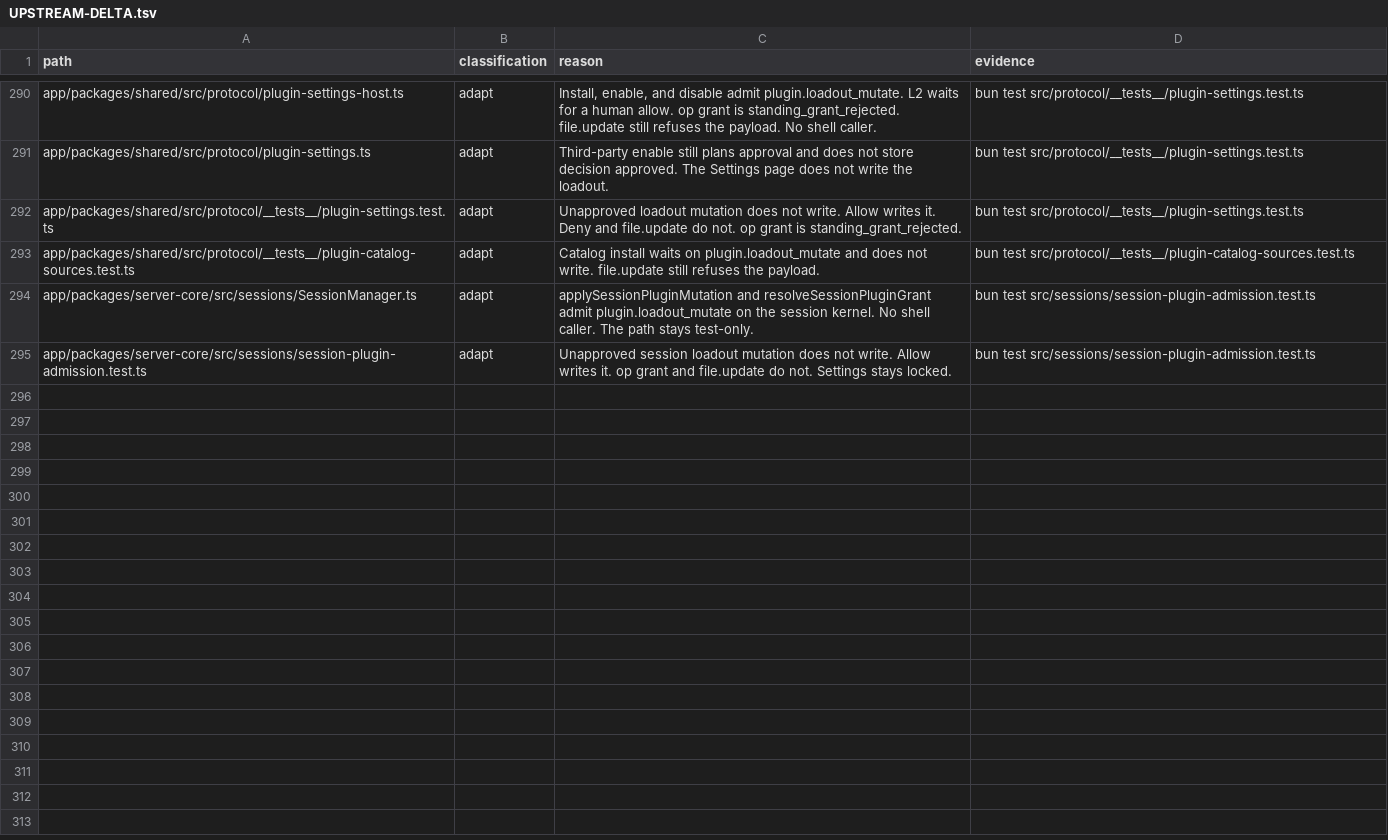
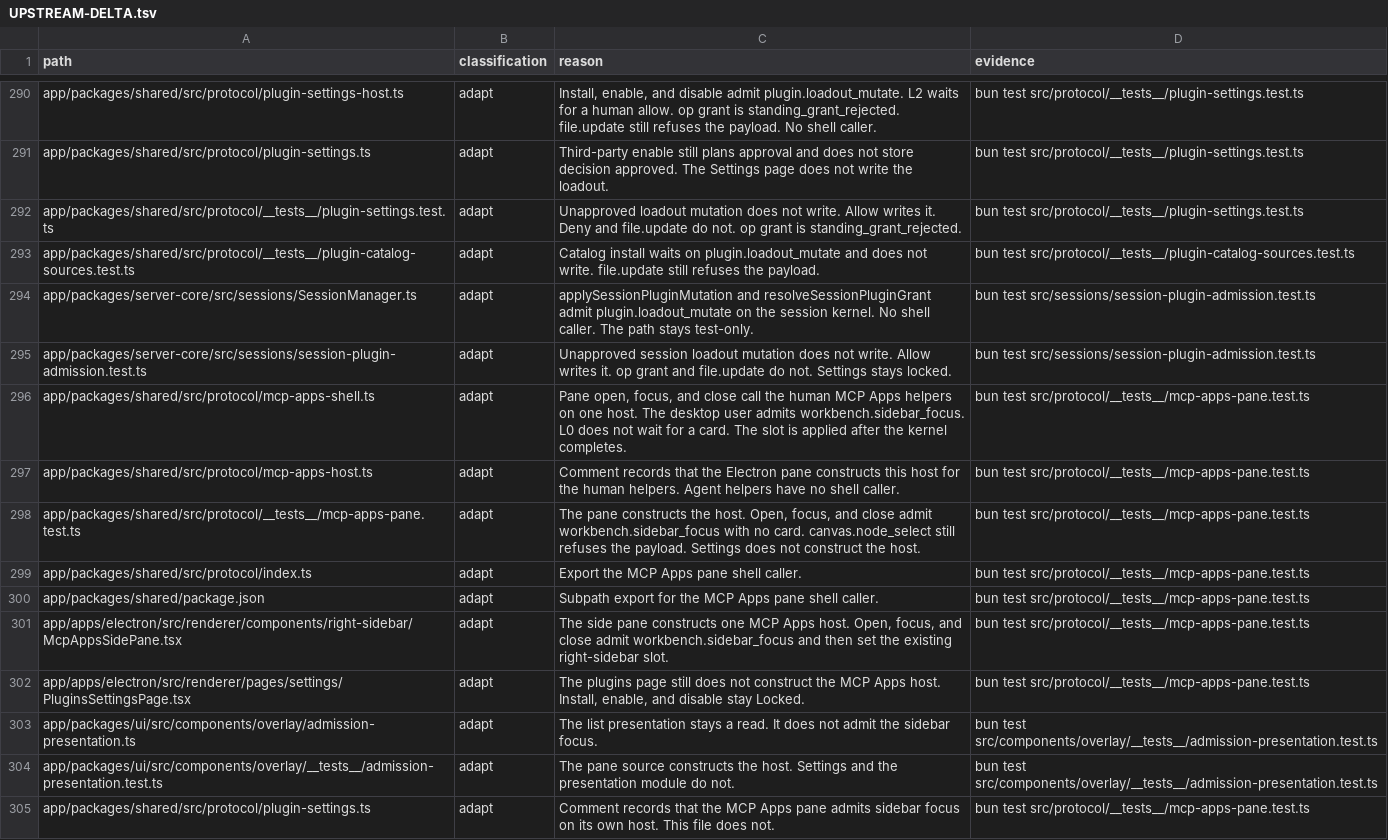
Before and after one commit to XCH27/tiangong-project, a TSV file: docs/UPSTREAM-DELTA.tsv, drawn as a sheet; only a part is shown, gaps mark what is left out; the diff names each change by its address in the sheet, - before the commit and + after, or states it on an @@ line.

```diff
--- a/docs/UPSTREAM-DELTA.tsv
+++ b/docs/UPSTREAM-DELTA.tsv
+row 296: app/packages/shared/src/protocol/mcp-apps-shell.ts | adapt | Pane open, focus, and close call the human MCP Apps helpers on one host. The desktop user admits workbench.sidebar_focus. L0 does not wait for a card. The slot is applied after the kernel completes. | bun test src/protocol/__tests__/mcp-apps-pane.test.ts
+row 297: app/packages/shared/src/protocol/mcp-apps-host.ts | adapt | Comment records that the Electron pane constructs this host for the human helpers. Agent helpers have no shell caller. | bun test src/protocol/__tests__/mcp-apps-pane.test.ts
+row 298: app/packages/shared/src/protocol/__tests__/mcp-apps-pane.test.ts | adapt | The pane constructs the host. Open, focus, and close admit workbench.sidebar_focus with no card. canvas.node_select still refuses the payload. Settings does not construct the host. | bun test src/protocol/__tests__/mcp-apps-pane.test.ts
+row 299: app/packages/shared/src/protocol/index.ts | adapt | Export the MCP Apps pane shell caller. | bun test src/protocol/__tests__/mcp-apps-pane.test.ts
+row 300: app/packages/shared/package.json | adapt | Subpath export for the MCP Apps pane shell caller. | bun test src/protocol/__tests__/mcp-apps-pane.test.ts
+row 301: app/apps/electron/src/renderer/components/right-sidebar/McpAppsSidePane.tsx | adapt | The side pane constructs one MCP Apps host. Open, focus, and close admit workbench.sidebar_focus and then set the existing right-sidebar slot. | bun test src/protocol/__tests__/mcp-apps-pane.test.ts
+row 302: app/apps/electron/src/renderer/pages/settings/PluginsSettingsPage.tsx | adapt | The plugins page still does not construct the MCP Apps host. Install, enable, and disable stay Locked. | bun test src/protocol/__tests__/mcp-apps-pane.test.ts
+row 303: app/packages/ui/src/components/overlay/admission-presentation.ts | adapt | The list presentation stays a read. It does not admit the sidebar focus. | bun test src/components/overlay/__tests__/admission-presentation.test.ts
+row 304: app/packages/ui/src/components/overlay/__tests__/admission-presentation.test.ts | adapt | The pane source constructs the host. Settings and the presentation module do not. | bun test src/components/overlay/__tests__/admission-presentation.test.ts
+row 305: app/packages/shared/src/protocol/plugin-settings.ts | adapt | Comment records that the MCP Apps pane admits sidebar focus on its own host. This file does not. | bun test src/protocol/__tests__/mcp-apps-pane.test.ts
```
Also changed, not shown: 17 other files.
